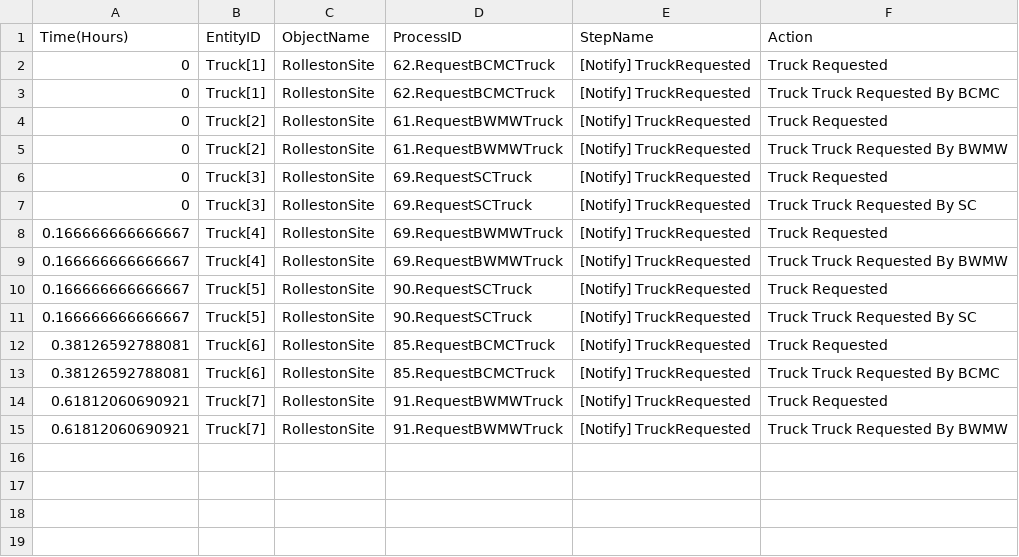
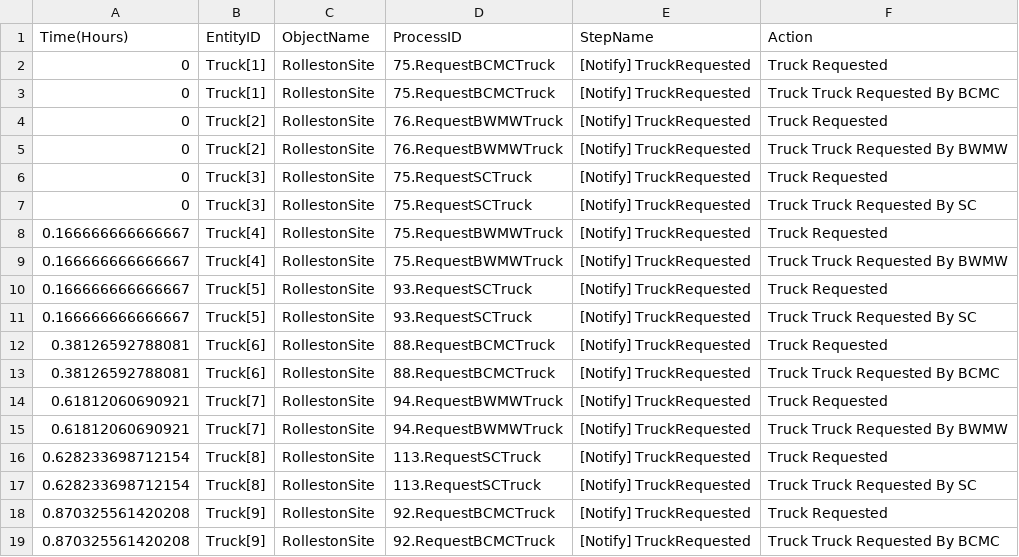
Before and after one commit to pdh-git/14002-RollestonSim, a CSV file: RollestonSiteModel_RollestonSite_trace.csv, drawn as a sheet.

```diff
--- a/RollestonSiteModel_RollestonSite_trace.csv
+++ b/RollestonSiteModel_RollestonSite_trace.csv
@@ -1,15 +1,19 @@
 Time(Hours),EntityID,ObjectName,ProcessID,StepName,Action
-0,Truck[1],RollestonSite,62.RequestBCMCTruck,[Notify] TruckRequested,Truck Requested
-0,Truck[1],RollestonSite,62.RequestBCMCTruck,[Notify] TruckRequested,Truck Truck Requested By BCMC
-0,Truck[2],RollestonSite,61.RequestBWMWTruck,[Notify] TruckRequested,Truck Requested
-0,Truck[2],RollestonSite,61.RequestBWMWTruck,[Notify] TruckRequested,Truck Truck Requested By BWMW
-0,Truck[3],RollestonSite,69.RequestSCTruck,[Notify] TruckRequested,Truck Requested
-0,Truck[3],RollestonSite,69.RequestSCTruck,[Notify] TruckRequested,Truck Truck Requested By SC
-0.166666666666667,Truck[4],RollestonSite,69.RequestBWMWTruck,[Notify] TruckRequested,Truck Requested
-0.166666666666667,Truck[4],RollestonSite,69.RequestBWMWTruck,[Notify] TruckRequested,Truck Truck Requested By BWMW
-0.166666666666667,Truck[5],RollestonSite,90.RequestSCTruck,[Notify] TruckRequested,Truck Requested
-0.166666666666667,Truck[5],RollestonSite,90.RequestSCTruck,[Notify] TruckRequested,Truck Truck Requested By SC
-0.38126592788081,Truck[6],RollestonSite,85.RequestBCMCTruck,[Notify] TruckRequested,Truck Requested
-0.38126592788081,Truck[6],RollestonSite,85.RequestBCMCTruck,[Notify] TruckRequested,Truck Truck Requested By BCMC
-0.61812060690921,Truck[7],RollestonSite,91.RequestBWMWTruck,[Notify] TruckRequested,Truck Requested
-0.61812060690921,Truck[7],RollestonSite,91.RequestBWMWTruck,[Notify] TruckRequested,Truck Truck Requested By BWMW
+0,Truck[1],RollestonSite,75.RequestBCMCTruck,[Notify] TruckRequested,Truck Requested
+0,Truck[1],RollestonSite,75.RequestBCMCTruck,[Notify] TruckRequested,Truck Truck Requested By BCMC
+0,Truck[2],RollestonSite,76.RequestBWMWTruck,[Notify] TruckRequested,Truck Requested
+0,Truck[2],RollestonSite,76.RequestBWMWTruck,[Notify] TruckRequested,Truck Truck Requested By BWMW
+0,Truck[3],RollestonSite,75.RequestSCTruck,[Notify] TruckRequested,Truck Requested
+0,Truck[3],RollestonSite,75.RequestSCTruck,[Notify] TruckRequested,Truck Truck Requested By SC
+0.166666666666667,Truck[4],RollestonSite,75.RequestBWMWTruck,[Notify] TruckRequested,Truck Requested
+0.166666666666667,Truck[4],RollestonSite,75.RequestBWMWTruck,[Notify] TruckRequested,Truck Truck Requested By BWMW
+0.166666666666667,Truck[5],RollestonSite,93.RequestSCTruck,[Notify] TruckRequested,Truck Requested
+0.166666666666667,Truck[5],RollestonSite,93.RequestSCTruck,[Notify] TruckRequested,Truck Truck Requested By SC
+0.38126592788081,Truck[6],RollestonSite,88.RequestBCMCTruck,[Notify] TruckRequested,Truck Requested
+0.38126592788081,Truck[6],RollestonSite,88.RequestBCMCTruck,[Notify] TruckRequested,Truck Truck Requested By BCMC
+0.61812060690921,Truck[7],RollestonSite,94.RequestBWMWTruck,[Notify] TruckRequested,Truck Requested
+0.61812060690921,Truck[7],RollestonSite,94.RequestBWMWTruck,[Notify] TruckRequested,Truck Truck Requested By BWMW
+0.628233698712154,Truck[8],RollestonSite,113.RequestSCTruck,[Notify] TruckRequested,Truck Requested
+0.628233698712154,Truck[8],RollestonSite,113.RequestSCTruck,[Notify] TruckRequested,Truck Truck Requested By SC
+0.870325561420208,Truck[9],RollestonSite,92.RequestBCMCTruck,[Notify] TruckRequested,Truck Requested
+0.870325561420208,Truck[9],RollestonSite,92.RequestBCMCTruck,[Notify] TruckRequested,Truck Truck Requested By BCMC
```
Also changed, not shown: 2 other files.
